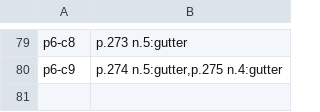
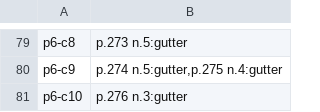
Before and after one commit to wilsonpruitt/bonaventure-sentences, a TSV file: manual-review/vol5-runover-ledger.tsv, drawn as a sheet; only a part is shown, gaps mark what is left out; the diff names each change by its address in the sheet, - before the commit and + after, or states it on an @@ line.

```diff
--- a/manual-review/vol5-runover-ledger.tsv
+++ b/manual-review/vol5-runover-ledger.tsv
+row 81: p6-c10 | p.276 n.3:gutter
```
Also changed, not shown: 4 other files.
